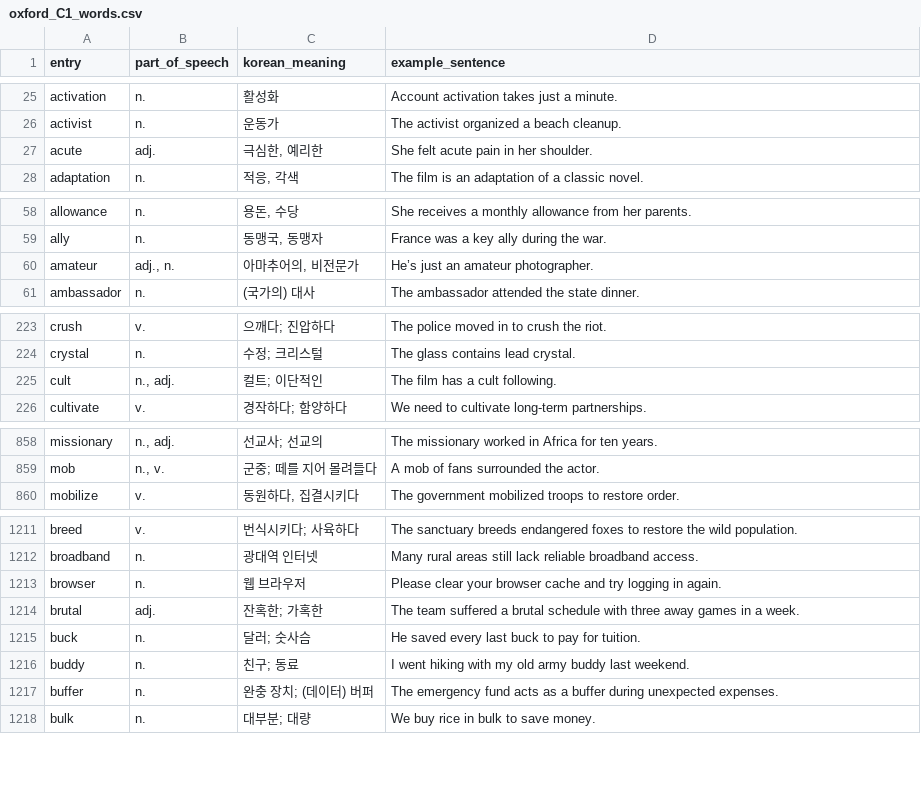
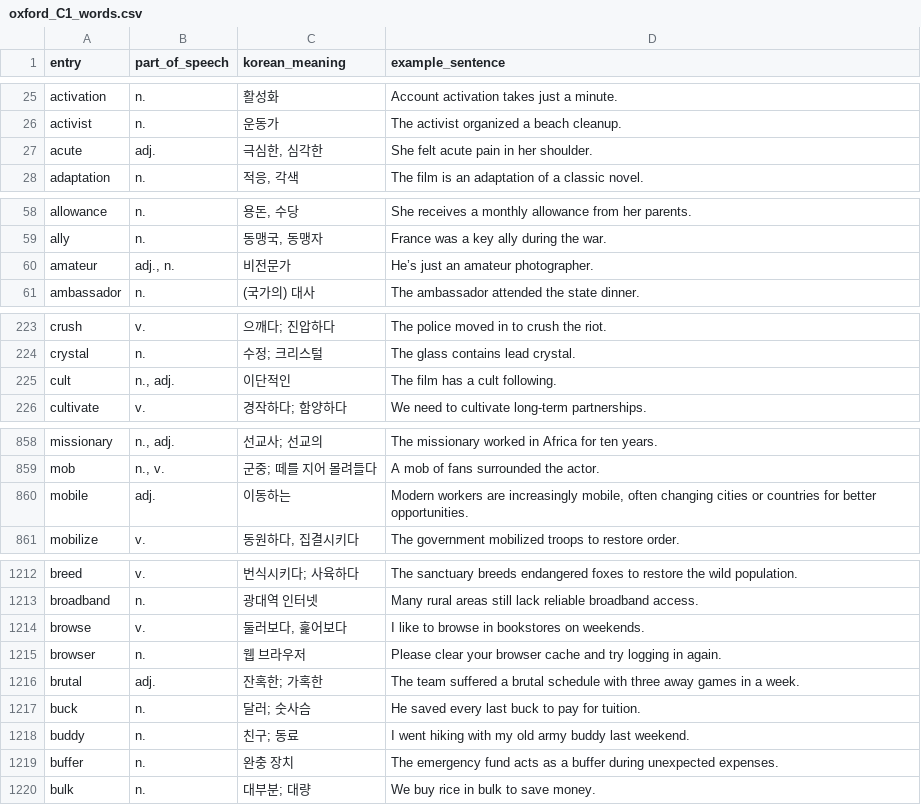
Before and after one commit to sj5black/Public, a CSV file: EnglishWord/oxford_C1_words.csv, drawn as a sheet; only a part is shown, gaps mark what is left out; the diff covers the shown part only.

```diff
--- a/EnglishWord/oxford_C1_words.csv
+++ b/EnglishWord/oxford_C1_words.csv
@@ -26,3 +26,3 @@ activation,n.,활성화,Account activation takes just a minute.
 activist,n.,운동가,The activist organized a beach cleanup.
-acute,adj.,"극심한, 예리한",She felt acute pain in her shoulder.
+acute,adj.,"극심한, 심각한",She felt acute pain in her shoulder.
 adaptation,n.,"적응, 각색",The film is an adaptation of a classic novel.
@@ -59,3 +59,3 @@ allowance,n.,"용돈, 수당",She receives a monthly allowance from her parents.
 ally,n.,"동맹국, 동맹자",France was a key ally during the war.
-amateur,"adj., n.","아마추어의, 비전문가",He’s just an amateur photographer.
+amateur,"adj., n.","비전문가",He’s just an amateur photographer.
 ambassador,n.,(국가의) 대사,The ambassador attended the state dinner.
@@ -224,3 +224,3 @@ crush,v.,으깨다; 진압하다,The police moved in to crush the riot.
 crystal,n.,수정; 크리스털,The glass contains lead crystal.
-cult,"n., adj.",컬트; 이단적인,The film has a cult following.
+cult,"n., adj.",이단적인,The film has a cult following.
 cultivate,v.,경작하다; 함양하다,We need to cultivate long-term partnerships.
@@ -859,2 +859,3 @@ missionary,"n., adj.",선교사; 선교의,The missionary worked in Africa for t
 mob,"n., v.",군중; 떼를 지어 몰려들다,A mob of fans surrounded the actor.
+mobile,adj.,"이동하는","Modern workers are increasingly mobile, often changing cities or countries for better opportunities."
 mobilize,v.,"동원하다, 집결시키다",The government mobilized troops to restore order.
@@ -1212,2 +1213,3 @@ breed,v.,번식시키다; 사육하다,The sanctuary breeds endangered foxes to
 broadband,n.,광대역 인터넷,Many rural areas still lack reliable broadband access.
+browse,v.,"둘러보다, 훑어보다",I like to browse in bookstores on weekends.
 browser,n.,웹 브라우저,Please clear your browser cache and try logging in again.
@@ -1216,3 +1218,3 @@ buck,n.,달러; 숫사슴,He saved every last buck to pay for tuition.
 buddy,n.,친구; 동료,I went hiking with my old army buddy last weekend.
-buffer,n.,완충 장치; (데이터) 버퍼,The emergency fund acts as a buffer during unexpected expenses.
+buffer,n.,완충 장치,The emergency fund acts as a buffer during unexpected expenses.
 bulk,n.,대부분; 대량,We buy rice in bulk to save money.
```
Also changed, not shown: 14 edited cells elsewhere in this file, EnglishWord/oxford_C2_words.csv, 3 other files.
